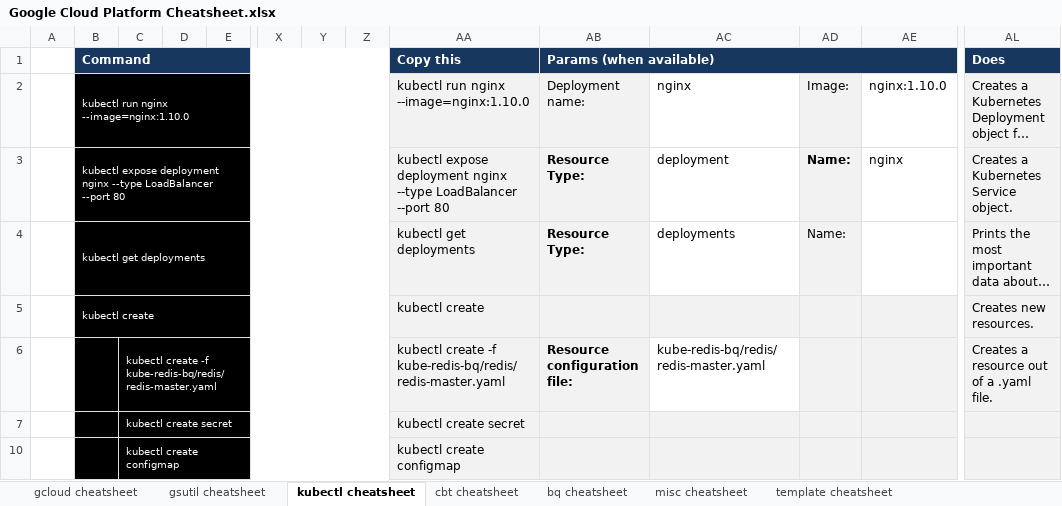
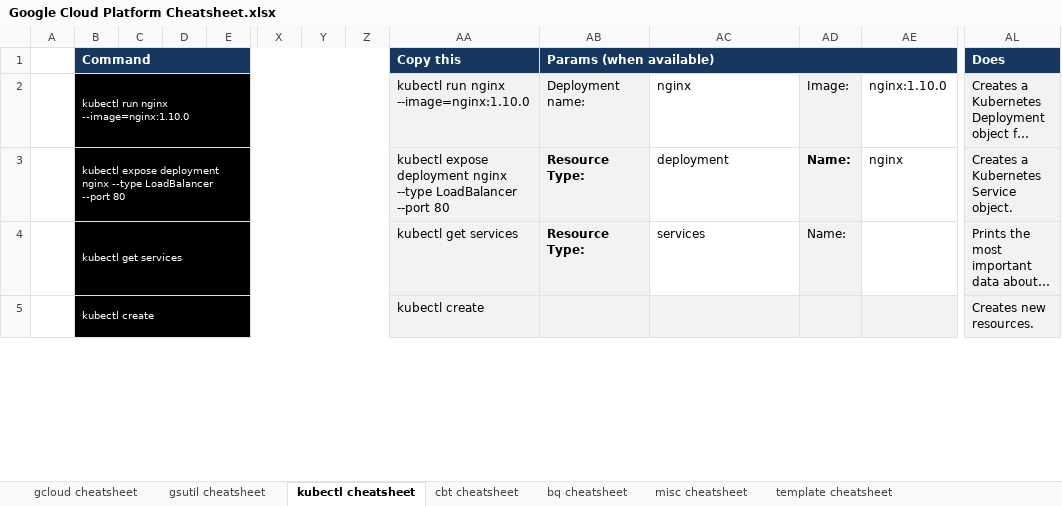
Before and after one commit to ignacio-serrano/misc, an Excel workbook: X-Project tools/Excel/Google Cloud Platform Cheatsheet.xlsx, sheet kubectl cheatsheet, drawn as a sheet; only a part is shown, gaps mark what is left out; long unchanged cells end in …; values as stored, in another font and other column widths than the file's, no borders; removed rows and columns are numbered as before the commit, all else as after; rows hold the shown columns only; the diff covers the shown part only; the diff names each change by its address in the sheet, - before the commit and + after, or states it on an @@ line.

```diff
--- a/X-Project tools/Excel/Google Cloud Platform Cheatsheet.xlsx (sheet kubectl cheatsheet)
+++ b/X-Project tools/Excel/Google Cloud Platform Cheatsheet.xlsx (sheet kubectl cheatsheet)
-B4: kubectl get deployments
+B4: kubectl get services
-AA4: kubectl get deployments
+AA4: kubectl get services
-AC4: deployments
+AC4: services
@@ row 6 hidden:  |  | kubectl create -f kube-redis-bq/redis/redis-master.yaml |  |  |  |  |  | kubectl create -f kube-redis-bq/redis/redis-master.yaml | Resource configuration file: | kube-redis-bq/redis/redis-master.yaml |  |  | Creates a resource out of a .yaml file. @@
@@ row 7 hidden:  |  | kubectl create secret |  |  |  |  |  | kubectl create secret @@
@@ row 10 hidden:  |  | kubectl create configmap |  |  |  |  |  | kubectl create configmap @@
```
Also changed, not shown: 3 added rows, 1 removed row and 3 hidden or unhidden rows elsewhere in this sheet, sheet gcloud cheatsheet, sheet gsutil cheatsheet, hidden cells.
